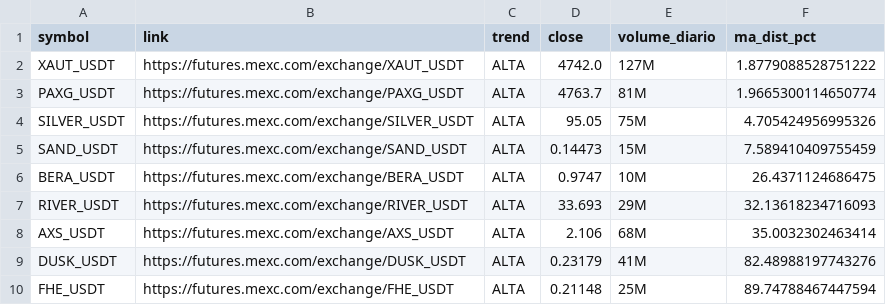
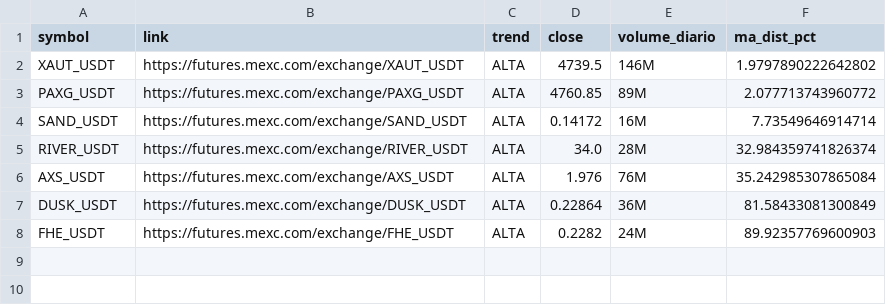
Before and after one commit to gabrielmachadogh/scanner-perps, a CSV file: results/scanner_alta.csv, drawn as a sheet.

```diff
--- a/results/scanner_alta.csv
+++ b/results/scanner_alta.csv
@@ -1,10 +1,8 @@
 symbol,link,trend,close,volume_diario,ma_dist_pct
-XAUT_USDT,https://futures.mexc.com/exchange/XAUT_USDT,ALTA,4742.0,127M,1.8779088528751222
-PAXG_USDT,https://futures.mexc.com/exchange/PAXG_USDT,ALTA,4763.7,81M,1.9665300114650774
-SILVER_USDT,https://futures.mexc.com/exchange/SILVER_USDT,ALTA,95.05,75M,4.705424956995326
-SAND_USDT,https://futures.mexc.com/exchange/SAND_USDT,ALTA,0.14473,15M,7.589410409755459
-BERA_USDT,https://futures.mexc.com/exchange/BERA_USDT,ALTA,0.9747,10M,26.4371124686475
-RIVER_USDT,https://futures.mexc.com/exchange/RIVER_USDT,ALTA,33.693,29M,32.13618234716093
-AXS_USDT,https://futures.mexc.com/exchange/AXS_USDT,ALTA,2.106,68M,35.0032302463414
-DUSK_USDT,https://futures.mexc.com/exchange/DUSK_USDT,ALTA,0.23179,41M,82.48988197743276
-FHE_USDT,https://futures.mexc.com/exchange/FHE_USDT,ALTA,0.21148,25M,89.74788467447594
+XAUT_USDT,https://futures.mexc.com/exchange/XAUT_USDT,ALTA,4739.5,146M,1.9797890222642802
+PAXG_USDT,https://futures.mexc.com/exchange/PAXG_USDT,ALTA,4760.85,89M,2.077713743960772
+SAND_USDT,https://futures.mexc.com/exchange/SAND_USDT,ALTA,0.14172,16M,7.73549646914714
+RIVER_USDT,https://futures.mexc.com/exchange/RIVER_USDT,ALTA,34.0,28M,32.984359741826374
+AXS_USDT,https://futures.mexc.com/exchange/AXS_USDT,ALTA,1.976,76M,35.242985307865084
+DUSK_USDT,https://futures.mexc.com/exchange/DUSK_USDT,ALTA,0.22864,36M,81.58433081300849
+FHE_USDT,https://futures.mexc.com/exchange/FHE_USDT,ALTA,0.2282,24M,89.92357769600903
```
Also changed, not shown: results/scanner_baixa.csv, results/scanner_resultado_completo.csv, 3 other files.
